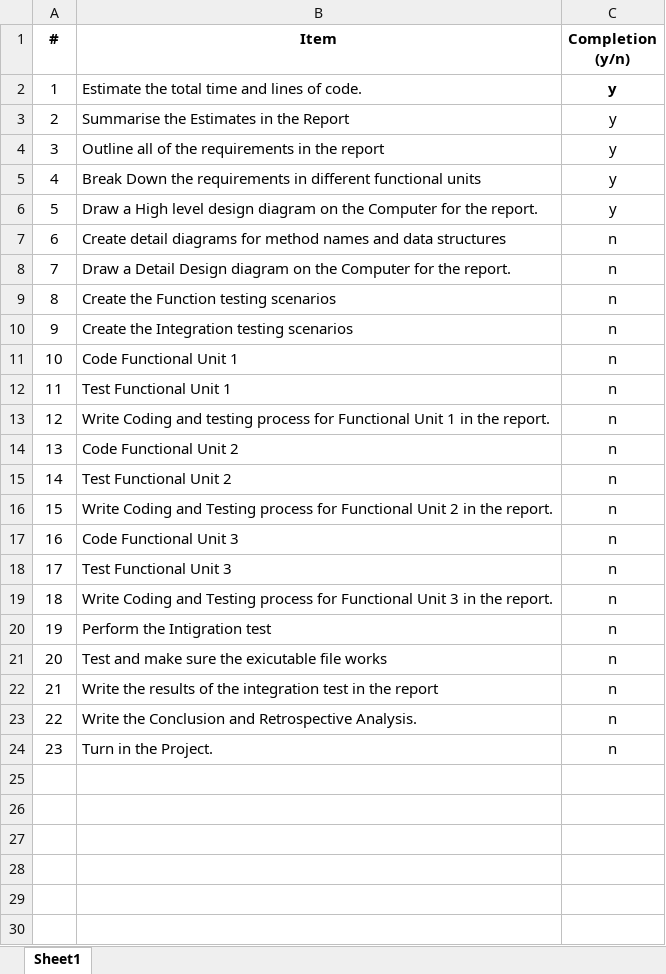
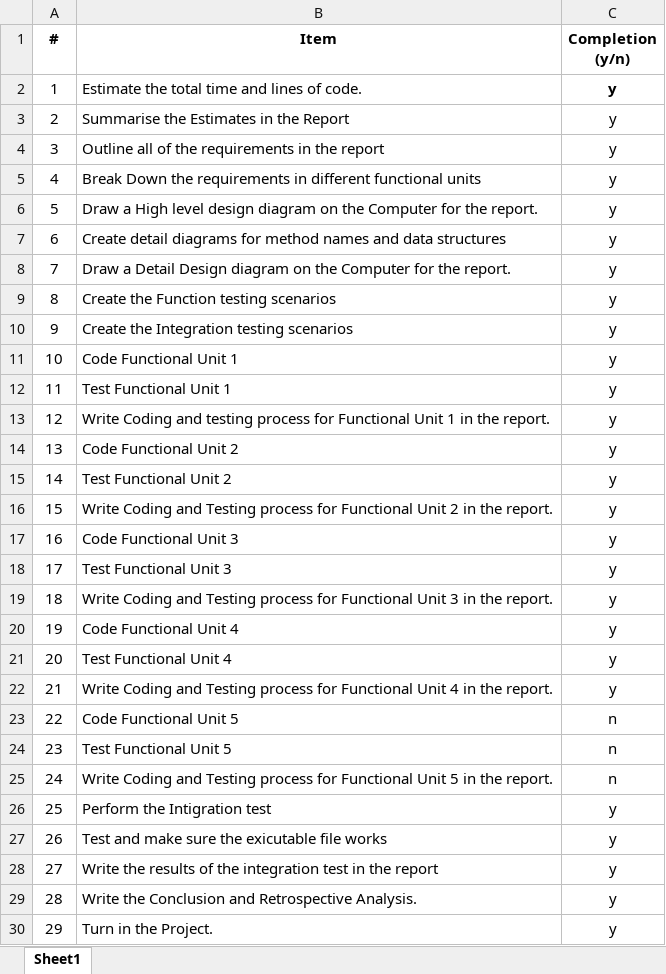
Before and after one commit to gstroe/School, an Excel workbook: SE/Project 3/Process Checklist.xlsx, sheet Sheet1, drawn as a sheet; values as stored, in another font and other column widths than the file's, no borders; conditional formats not drawn; addresses are those after the commit; the diff names each change by its address in the sheet, - before the commit and + after, or states it on an @@ line.

```diff
--- a/SE/Project 3/Process Checklist.xlsx (sheet Sheet1)
+++ b/SE/Project 3/Process Checklist.xlsx (sheet Sheet1)
-C7:C19 (Completion (y/n)): n
+C7:C19 (Completion (y/n)): y
+row 20: 19 | Code Functional Unit 4 | y
+row 21: 20 | Test Functional Unit 4 | y
+row 22: 21 | Write Coding and Testing process for Functional Unit 4 in the report. | y
+row 23: 22 | Code Functional Unit 5 | n
+row 24: 23 | Test Functional Unit 5 | n
+row 25: 24 | Write Coding and Testing process for Functional Unit 5 in the report. | n
@@ column A (#) renumbered from row 26 down @@
-C26:C30 (Completion (y/n)): n
+C26:C30 (Completion (y/n)): y
```
Also changed, not shown: SE/Project 3/Project Log.xlsx, SE/Project 3/Test Log.xlsx, 20 other files.
